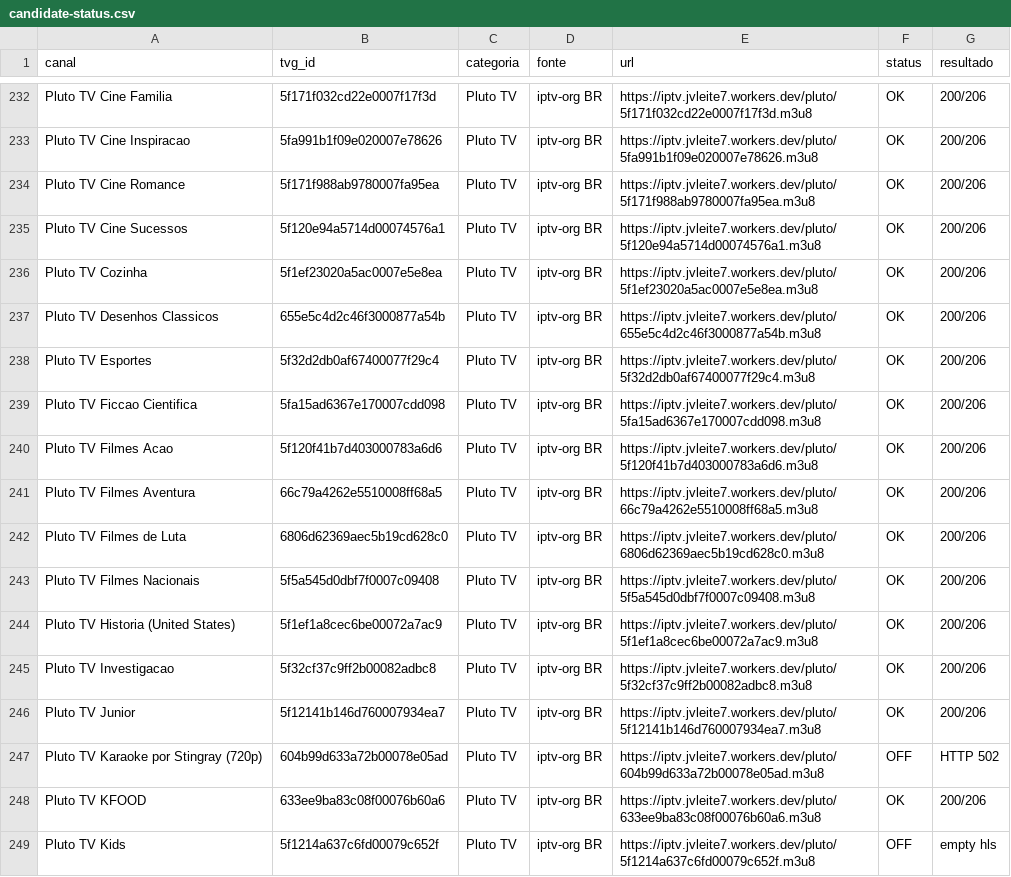
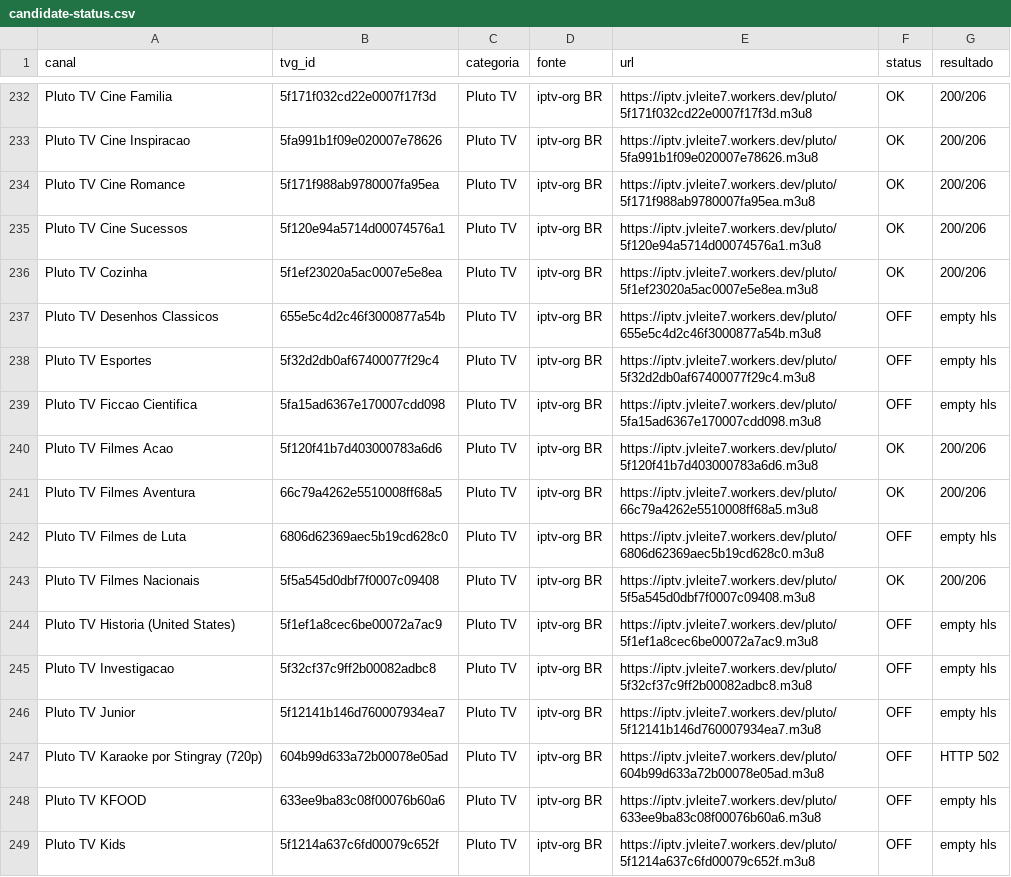
Before and after one commit to feijaum/iptv, a CSV file: candidate-status.csv, drawn as a sheet; only a part is shown, gaps mark what is left out; the diff covers the shown part only.

```diff
--- a/candidate-status.csv
+++ b/candidate-status.csv
@@ -236,14 +236,14 @@ Pluto TV Cine Sucessos,5f120e94a5714d00074576a1,Pluto TV,iptv-org BR,https://ipt
 Pluto TV Cozinha,5f1ef23020a5ac0007e5e8ea,Pluto TV,iptv-org BR,https://iptv.jvleite7.workers.dev/pluto/5f1ef23020a5ac0007e5e8ea.m3u8,OK,200/206
-Pluto TV Desenhos Classicos,655e5c4d2c46f3000877a54b,Pluto TV,iptv-org BR,https://iptv.jvleite7.workers.dev/pluto/655e5c4d2c46f3000877a54b.m3u8,OK,200/206
-Pluto TV Esportes,5f32d2db0af67400077f29c4,Pluto TV,iptv-org BR,https://iptv.jvleite7.workers.dev/pluto/5f32d2db0af67400077f29c4.m3u8,OK,200/206
-Pluto TV Ficcao Cientifica,5fa15ad6367e170007cdd098,Pluto TV,iptv-org BR,https://iptv.jvleite7.workers.dev/pluto/5fa15ad6367e170007cdd098.m3u8,OK,200/206
+Pluto TV Desenhos Classicos,655e5c4d2c46f3000877a54b,Pluto TV,iptv-org BR,https://iptv.jvleite7.workers.dev/pluto/655e5c4d2c46f3000877a54b.m3u8,OFF,empty hls
+Pluto TV Esportes,5f32d2db0af67400077f29c4,Pluto TV,iptv-org BR,https://iptv.jvleite7.workers.dev/pluto/5f32d2db0af67400077f29c4.m3u8,OFF,empty hls
+Pluto TV Ficcao Cientifica,5fa15ad6367e170007cdd098,Pluto TV,iptv-org BR,https://iptv.jvleite7.workers.dev/pluto/5fa15ad6367e170007cdd098.m3u8,OFF,empty hls
 Pluto TV Filmes Acao,5f120f41b7d403000783a6d6,Pluto TV,iptv-org BR,https://iptv.jvleite7.workers.dev/pluto/5f120f41b7d403000783a6d6.m3u8,OK,200/206
 Pluto TV Filmes Aventura,66c79a4262e5510008ff68a5,Pluto TV,iptv-org BR,https://iptv.jvleite7.workers.dev/pluto/66c79a4262e5510008ff68a5.m3u8,OK,200/206
-Pluto TV Filmes de Luta,6806d62369aec5b19cd628c0,Pluto TV,iptv-org BR,https://iptv.jvleite7.workers.dev/pluto/6806d62369aec5b19cd628c0.m3u8,OK,200/206
+Pluto TV Filmes de Luta,6806d62369aec5b19cd628c0,Pluto TV,iptv-org BR,https://iptv.jvleite7.workers.dev/pluto/6806d62369aec5b19cd628c0.m3u8,OFF,empty hls
 Pluto TV Filmes Nacionais,5f5a545d0dbf7f0007c09408,Pluto TV,iptv-org BR,https://iptv.jvleite7.workers.dev/pluto/5f5a545d0dbf7f0007c09408.m3u8,OK,200/206
-Pluto TV Historia (United States),5f1ef1a8cec6be00072a7ac9,Pluto TV,iptv-org BR,https://iptv.jvleite7.workers.dev/pluto/5f1ef1a8cec6be00072a7ac9.m3u8,OK,200/206
-Pluto TV Investigacao,5f32cf37c9ff2b00082adbc8,Pluto TV,iptv-org BR,https://iptv.jvleite7.workers.dev/pluto/5f32cf37c9ff2b00082adbc8.m3u8,OK,200/206
-Pluto TV Junior,5f12141b146d760007934ea7,Pluto TV,iptv-org BR,https://iptv.jvleite7.workers.dev/pluto/5f12141b146d760007934ea7.m3u8,OK,200/206
+Pluto TV Historia (United States),5f1ef1a8cec6be00072a7ac9,Pluto TV,iptv-org BR,https://iptv.jvleite7.workers.dev/pluto/5f1ef1a8cec6be00072a7ac9.m3u8,OFF,empty hls
+Pluto TV Investigacao,5f32cf37c9ff2b00082adbc8,Pluto TV,iptv-org BR,https://iptv.jvleite7.workers.dev/pluto/5f32cf37c9ff2b00082adbc8.m3u8,OFF,empty hls
+Pluto TV Junior,5f12141b146d760007934ea7,Pluto TV,iptv-org BR,https://iptv.jvleite7.workers.dev/pluto/5f12141b146d760007934ea7.m3u8,OFF,empty hls
 Pluto TV Karaoke por Stingray (720p),604b99d633a72b00078e05ad,Pluto TV,iptv-org BR,https://iptv.jvleite7.workers.dev/pluto/604b99d633a72b00078e05ad.m3u8,OFF,HTTP 502
-Pluto TV KFOOD,633ee9ba83c08f00076b60a6,Pluto TV,iptv-org BR,https://iptv.jvleite7.workers.dev/pluto/633ee9ba83c08f00076b60a6.m3u8,OK,200/206
+Pluto TV KFOOD,633ee9ba83c08f00076b60a6,Pluto TV,iptv-org BR,https://iptv.jvleite7.workers.dev/pluto/633ee9ba83c08f00076b60a6.m3u8,OFF,empty hls
 Pluto TV Kids,5f1214a637c6fd00079c652f,Pluto TV,iptv-org BR,https://iptv.jvleite7.workers.dev/pluto/5f1214a637c6fd00079c652f.m3u8,OFF,empty hls
```
Also changed, not shown: 1 removed row and 121 edited cells elsewhere in this file, stream-status.csv, 3 other files.
